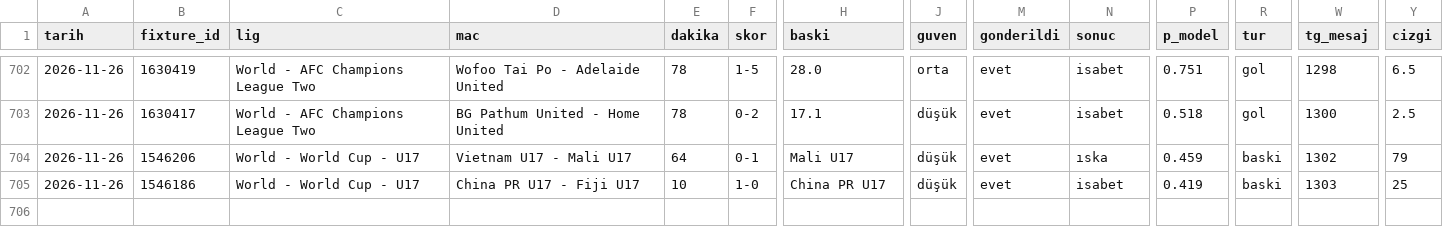
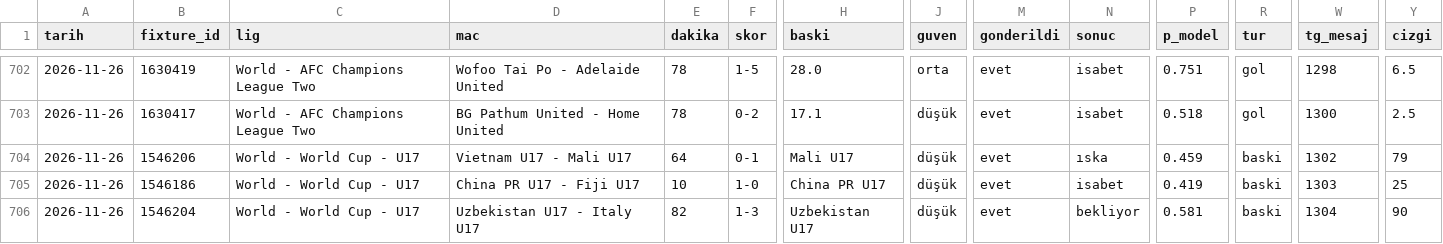
Before and after one commit to leaderofhorde1/Gol-Analizi, a CSV file: data/sinyaller.csv, drawn as a sheet; only a part is shown, gaps mark what is left out; rows hold the shown columns only; the diff names each change by its address in the sheet, - before the commit and + after, or states it on an @@ line.

```diff
--- a/data/sinyaller.csv
+++ b/data/sinyaller.csv
+row 706: 2026-11-26 | 1546204 | World - World Cup - U17 | Uzbekistan U17 - Italy U17 | 82 | 1-3 | Uzbekistan U17 | düşük | evet | bekliyor | 0.581 | baski | 1304 | 90
```
Also changed, not shown: data/dususler.csv, 4 other files.
